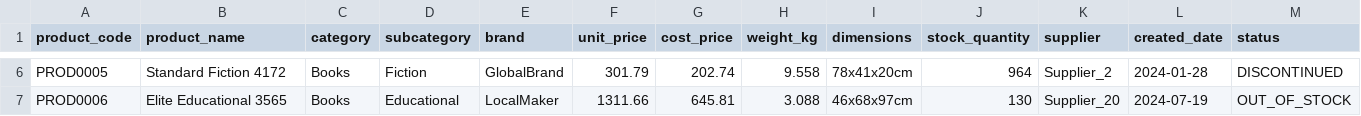
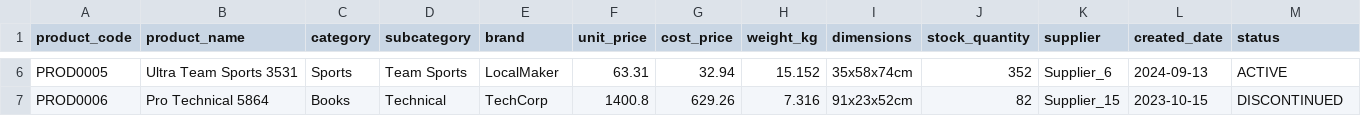
Before and after one commit to 1di210299/app_finanzas, a CSV file: data/raw/products_data_small.csv, drawn as a sheet; only a part is shown, gaps mark what is left out; the diff covers the shown part only; the diff names each change by its address in the sheet, - before the commit and + after, or states it on an @@ line.

```diff
--- a/data/raw/products_data_small.csv
+++ b/data/raw/products_data_small.csv
-B6 (product_name): Standard Fiction 4172
+B6 (product_name): Ultra Team Sports 3531
-C6 (category): Books
+C6 (category): Sports
-D6 (subcategory): Fiction
+D6 (subcategory): Team Sports
-E6 (brand): GlobalBrand
+E6 (brand): LocalMaker
-F6 (unit_price): 301.79
+F6 (unit_price): 63.31
-G6 (cost_price): 202.74
+G6 (cost_price): 32.94
-H6 (weight_kg): 9.558
+H6 (weight_kg): 15.152
-I6 (dimensions): 78x41x20cm
+I6 (dimensions): 35x58x74cm
-J6 (stock_quantity): 964
+J6 (stock_quantity): 352
-K6 (supplier): Supplier_2
+K6 (supplier): Supplier_6
-L6 (created_date): 2024-01-28
+L6 (created_date): 2024-09-13
-M6 (status): DISCONTINUED
+M6 (status): ACTIVE
-B7 (product_name): Elite Educational 3565
+B7 (product_name): Pro Technical 5864
-D7 (subcategory): Educational
+D7 (subcategory): Technical
-E7 (brand): LocalMaker
+E7 (brand): TechCorp
-F7 (unit_price): 1311.66
+F7 (unit_price): 1400.8
-G7 (cost_price): 645.81
+G7 (cost_price): 629.26
-H7 (weight_kg): 3.088
+H7 (weight_kg): 7.316
-I7 (dimensions): 46x68x97cm
+I7 (dimensions): 91x23x52cm
-J7 (stock_quantity): 130
+J7 (stock_quantity): 82
-K7 (supplier): Supplier_20
+K7 (supplier): Supplier_15
-L7 (created_date): 2024-07-19
+L7 (created_date): 2023-10-15
-M7 (status): OUT_OF_STOCK
+M7 (status): DISCONTINUED
```
Also changed, not shown: 146 edited cells elsewhere in this file, data/raw/products_data_large.csv, data/raw/products_data_medium.csv, 12 other files.
